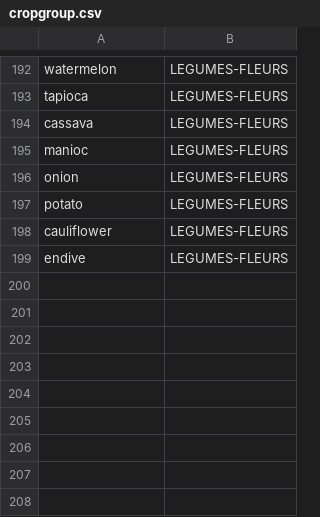
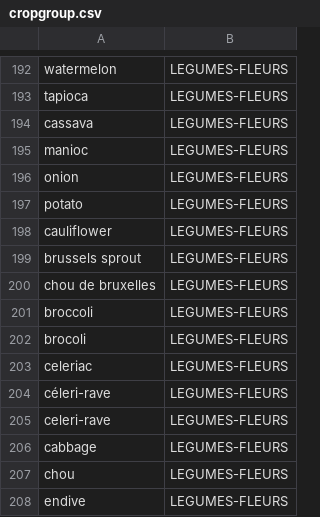
Before and after one commit to MTES-MCT/ecobalyse-data, a CSV file: food/metadata/cropgroup.csv, drawn as a sheet; only a part is shown, gaps mark what is left out; the diff names each change by its address in the sheet, - before the commit and + after, or states it on an @@ line.

Commit message:
improved generation for legumes

```diff
--- a/food/metadata/cropgroup.csv
+++ b/food/metadata/cropgroup.csv
+row 199: brussels sprout | LEGUMES-FLEURS
+row 200: chou de bruxelles | LEGUMES-FLEURS
+row 201: broccoli | LEGUMES-FLEURS
+row 202: brocoli | LEGUMES-FLEURS
+row 203: celeriac | LEGUMES-FLEURS
+row 204: céleri-rave | LEGUMES-FLEURS
+row 205: celeri-rave | LEGUMES-FLEURS
+row 206: cabbage | LEGUMES-FLEURS
+row 207: chou | LEGUMES-FLEURS
```
Also changed, not shown: 5 other files.
